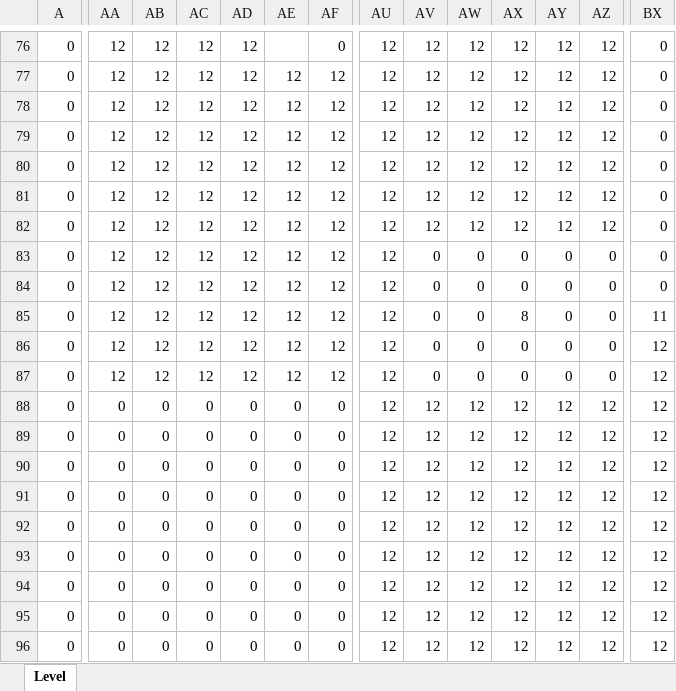
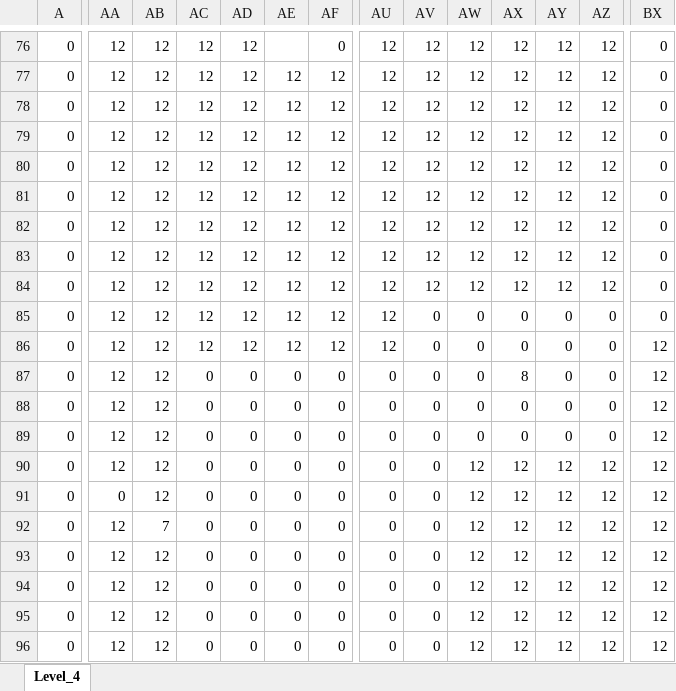
Before and after one commit to wizgame2023/DoctorRemote_a, an Excel workbook: media/Levels/Level_4.xlsx, sheet Level_4, drawn as a sheet; only a part is shown, gaps mark what is left out; values as stored, in another font and other column widths than the file's, no cell formats; the diff covers the shown part only; the diff names each change by its address in the sheet, - before the commit and + after, or states it on an @@ line.

```diff
--- a/media/Levels/Level_4.xlsx (sheet Level_4)
+++ b/media/Levels/Level_4.xlsx (sheet Level_4)
-sheet tab: Level
+sheet tab: Level_4
-AV83:AV84: 0
+AV83:AV84: 12
-AW83:AW84: 0
+AW83:AW84: 12
-AX83:AX84: 0
+AX83:AX84: 12
-AY83:AY84: 0
+AY83:AY84: 12
-AZ83:AZ84: 0
+AZ83:AZ84: 12
-AX85: 8
+AX85: 0
-BX85: 11
+BX85: 0
-AC87: 12
+AC87: 0
-AD87: 12
+AD87: 0
-AE87: 12
+AE87: 0
-AF87: 12
+AF87: 0
-AU87:AU96: 12
+AU87:AU96: 0
-AX87: 0
+AX87: 8
-AA88:AA90: 0
+AA88:AA90: 12
-AB88:AB91: 0
+AB88:AB91: 12
-AV88:AV96: 12
+AV88:AV96: 0
-AW88:AW89: 12
+AW88:AW89: 0
-AX88:AX89: 12
+AX88:AX89: 0
-AY88:AY89: 12
+AY88:AY89: 0
-AZ88:AZ89: 12
+AZ88:AZ89: 0
-AA92:AA96: 0
+AA92:AA96: 12
-AB92: 0
+AB92: 7
-AB93:AB96: 0
+AB93:AB96: 12
```
Also changed, not shown: 1 added row, 1 removed row and 144 edited cells elsewhere in this sheet, cell formats, 1 other file.
